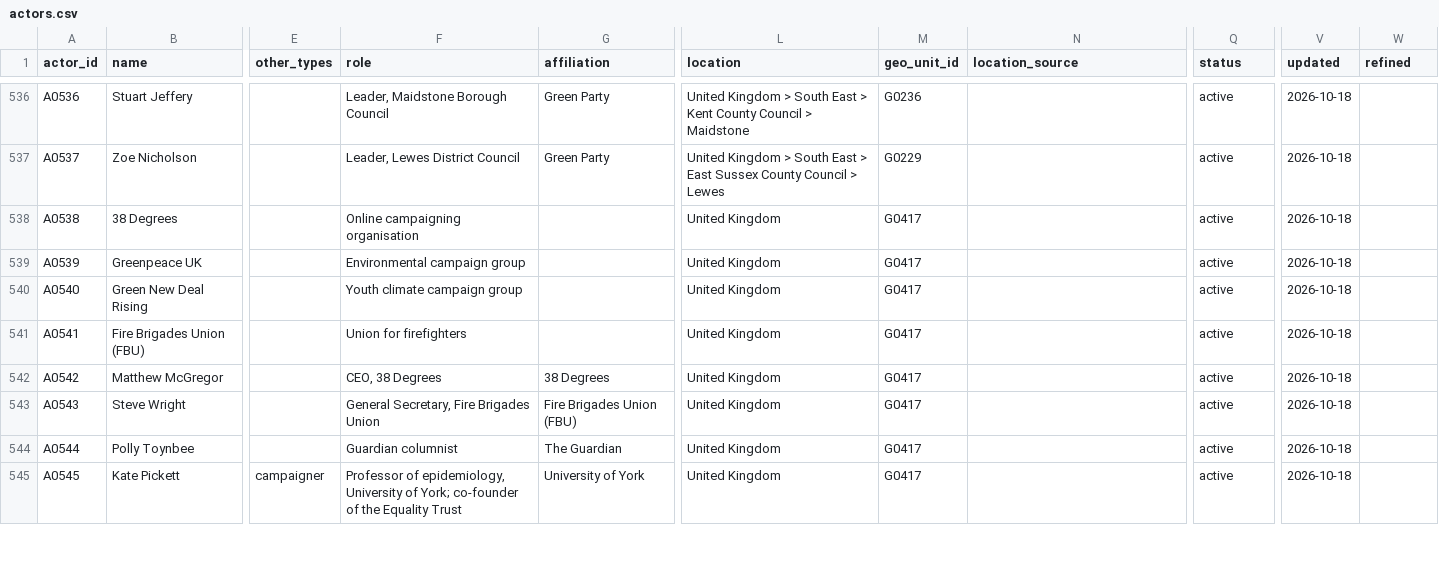
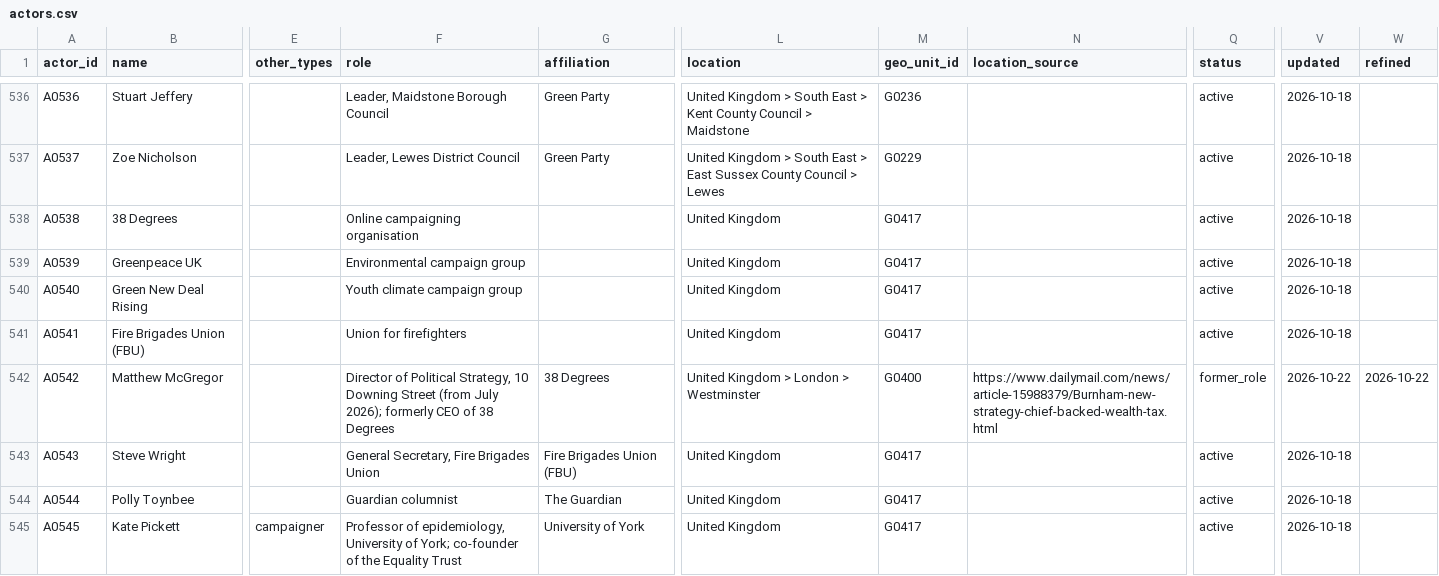
Before and after one commit to Egalitaristen/wealth-tax-database, a CSV file: data/gb/actors.csv, drawn as a sheet; only a part is shown, gaps mark what is left out; the diff covers the shown part only; the diff names each change by its address in the sheet, - before the commit and + after, or states it on an @@ line.

```diff
--- a/data/gb/actors.csv
+++ b/data/gb/actors.csv
-F542 (role): CEO, 38 Degrees
+F542 (role): Director of Political Strategy, 10 Downing Street (from July 2026); formerly CEO of 38 Degrees
-L542 (location): United Kingdom
+L542 (location): United Kingdom > London > Westminster
-M542 (geo_unit_id): G0417
+M542 (geo_unit_id): G0400
-N542 (location_source): (empty)
+N542 (location_source): https://www.dailymail.com/news/article-15988379/Burnham-new-strategy-chief-backed-wealth-tax.html
-Q542 (status): active
+Q542 (status): former_role
-V542 (updated): 2026-10-18
+V542 (updated): 2026-10-22
-W542 (refined): (empty)
+W542 (refined): 2026-10-22
```
Also changed, not shown: 40 edited cells elsewhere in this file, data/gb/evidence.csv, data/gb/profiles.csv, 1 other file.
